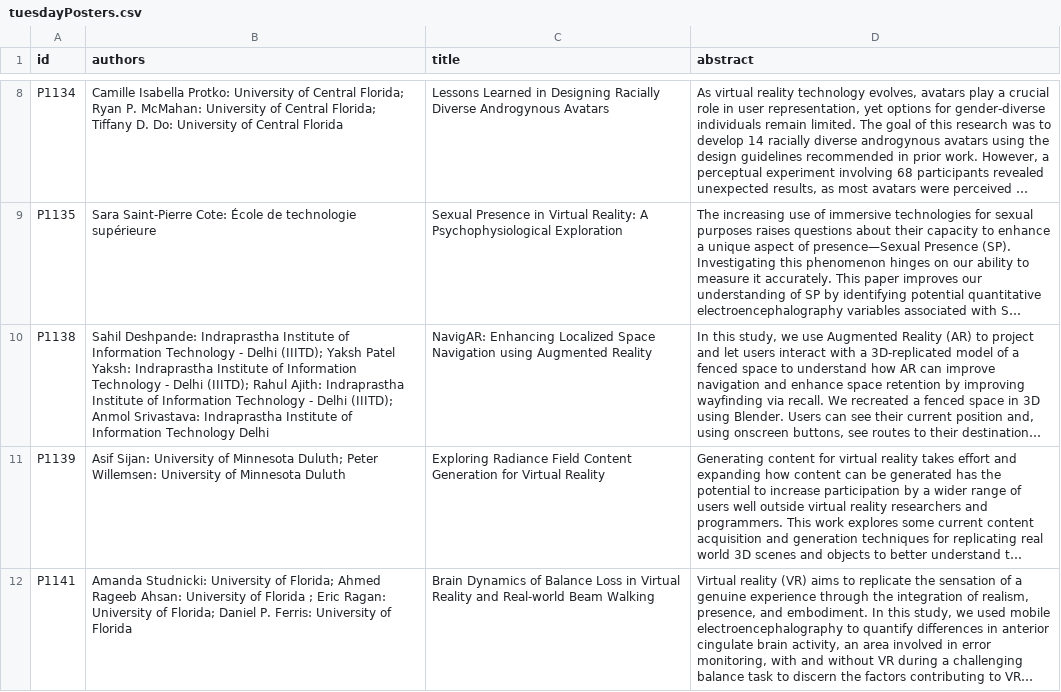
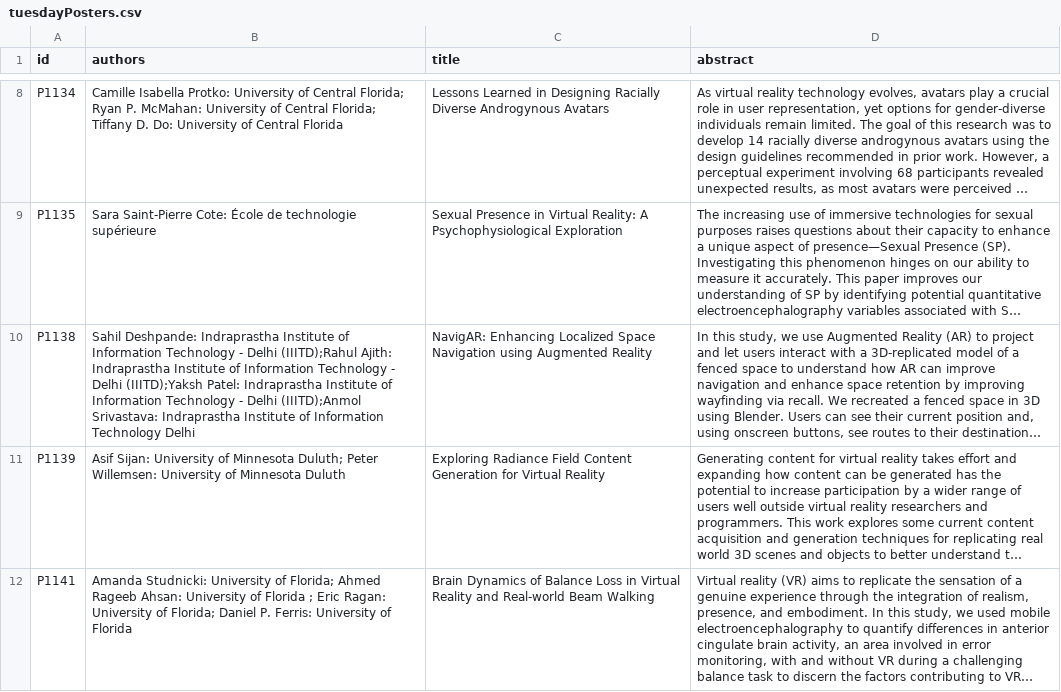
Before and after one commit to ieeevr/2024-test, a CSV file: _data/tuesdayPosters.csv, drawn as a sheet; only a part is shown, gaps mark what is left out; long unchanged cells end in …; the diff names each change by its address in the sheet, - before the commit and + after, or states it on an @@ line.

Commit message:
Update tuesdayPosters.csv

```diff
--- a/_data/tuesdayPosters.csv
+++ b/_data/tuesdayPosters.csv
-B10 (authors): …- Delhi (IIITD); Yaksh Patel Yaksh: Indraprastha Institute of Information Technology - Delhi (IIITD); Rahul Ajith: Indraprastha Institute of Information Technology - Delhi (IIITD); Anmol Srivastava: Indraprastha…
+B10 (authors): …- Delhi (IIITD);Rahul Ajith: Indraprastha Institute of Information Technology - Delhi (IIITD);Yaksh Patel: Indraprastha Institute of Information Technology - Delhi (IIITD);Anmol Srivastava: Indraprastha…
```
